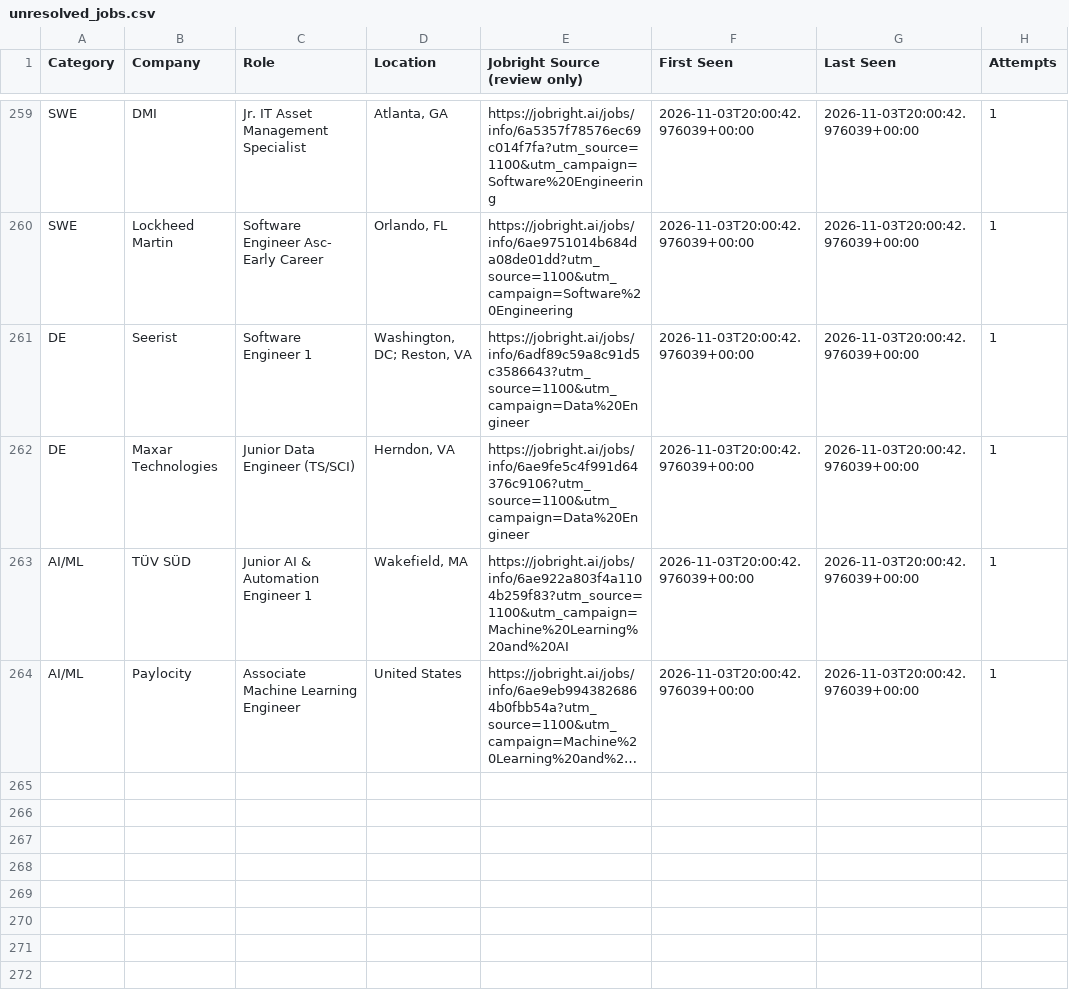
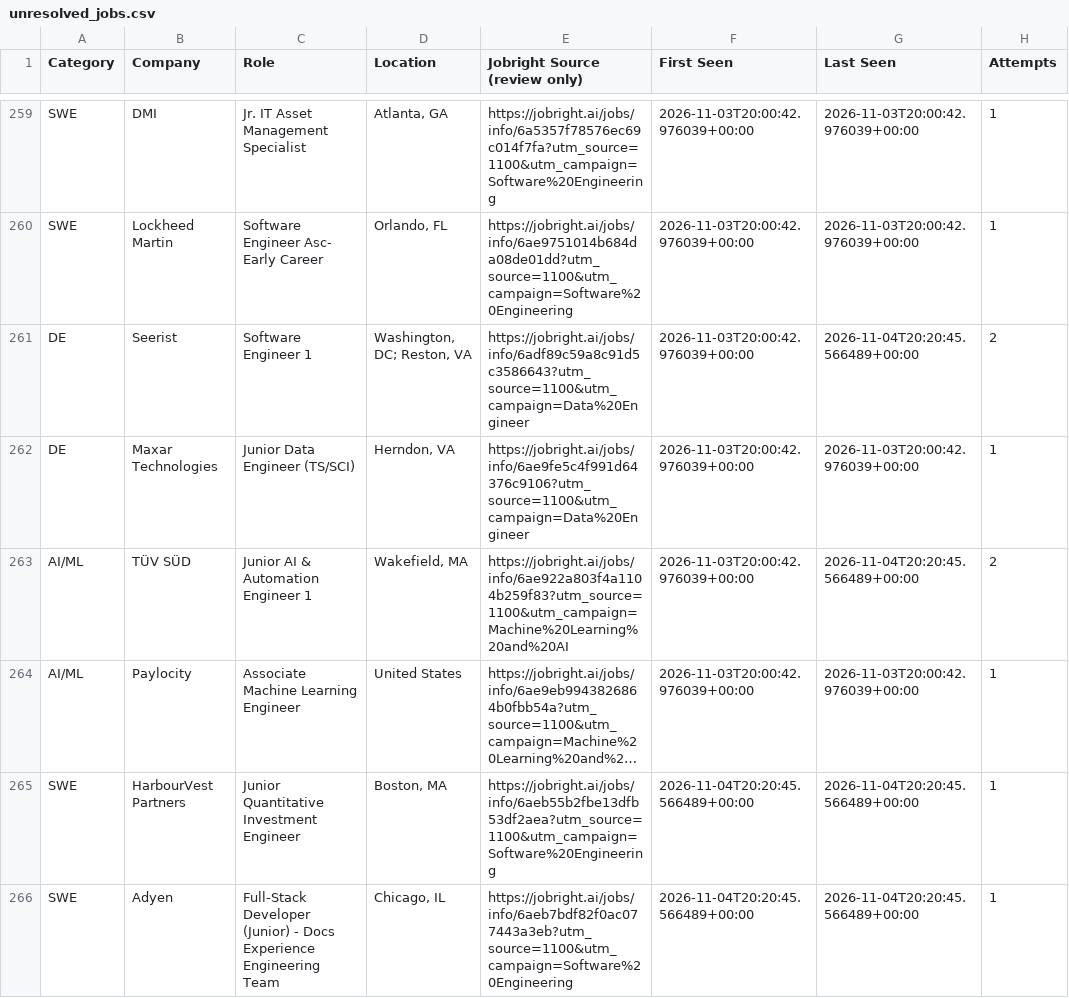
Before and after one commit to HarshithM834/New-Grad-Daily-Job-Scraper, a CSV file: unresolved_jobs.csv, drawn as a sheet; only a part is shown, gaps mark what is left out; long unchanged cells end in …; the diff covers the shown part only; the diff names each change by its address in the sheet, - before the commit and + after, or states it on an @@ line.

```diff
--- a/unresolved_jobs.csv
+++ b/unresolved_jobs.csv
-G261 (Last Seen): 2026-11-03T20:00:42.976039+00:00
+G261 (Last Seen): 2026-11-04T20:20:45.566489+00:00
-H261 (Attempts): 1
+H261 (Attempts): 2
-G263 (Last Seen): 2026-11-03T20:00:42.976039+00:00
+G263 (Last Seen): 2026-11-04T20:20:45.566489+00:00
-H263 (Attempts): 1
+H263 (Attempts): 2
+row 265: SWE | HarbourVest Partners | Junior Quantitative Investment Engineer | Boston, MA | https://jobright.ai/jobs/info/6aeb55b2fbe13dfb53df2aea?utm_source=1100&utm_campaign=Software%20Engineering | 2026-11-04T20:20:45.566489+00:00 | 2026-11-04T20:20:45.566489+00:00 | 1
+row 266: SWE | Adyen | Full-Stack Developer (Junior) - Docs Experience Engineering Team | Chicago, IL | https://jobright.ai/jobs/info/6aeb7bdf82f0ac077443a3eb?utm_source=1100&utm_campaign=Software%20Engineering | 2026-11-04T20:20:45.566489+00:00 | 2026-11-04T20:20:45.566489+00:00 | 1
```
Also changed, not shown: 16 added rows and 24 edited cells elsewhere in this file, 3 other files.
